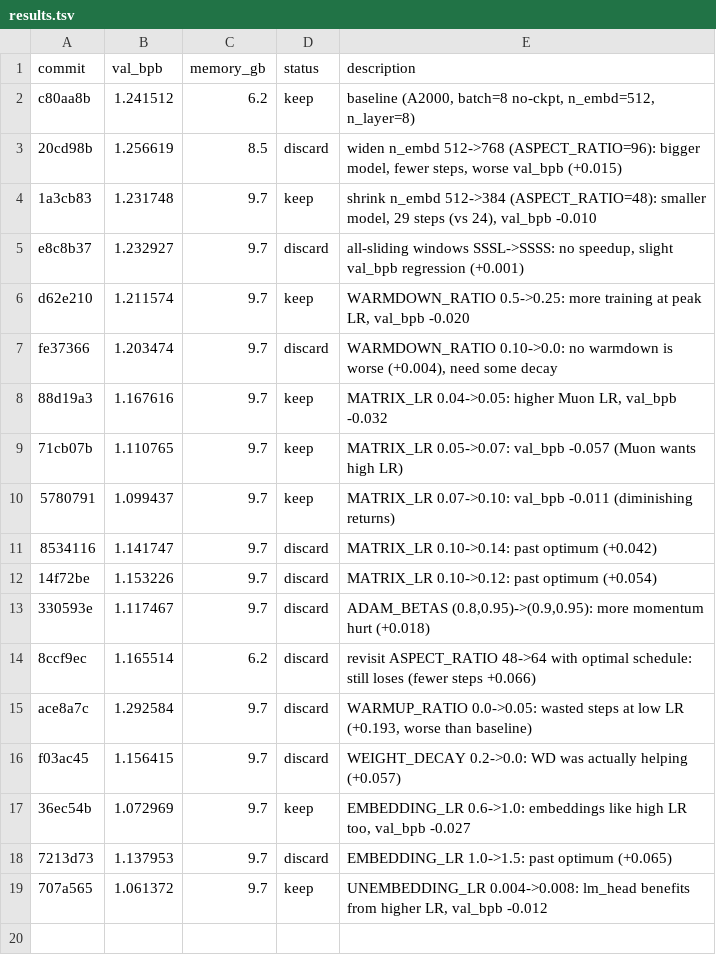
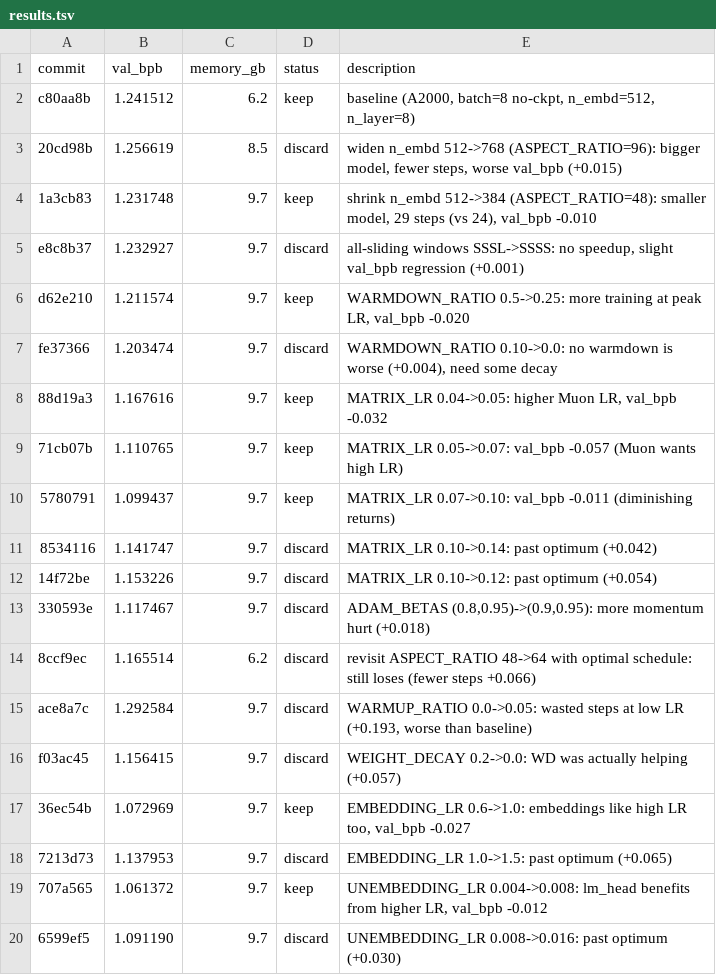
Before and after one commit to francisab/autoresearch, a TSV file: results.tsv, drawn as a sheet.

Commit message:
Log exp19 discard

```diff
--- a/results.tsv
+++ b/results.tsv
@@ -19 +19,2 @@ f03ac45	1.156415	9.7	discard	WEIGHT_DECAY 0.2->0.0: WD was actually helping (+0.
 707a565	1.061372	9.7	keep	UNEMBEDDING_LR 0.004->0.008: lm_head benefits from higher LR, val_bpb -0.012
+6599ef5	1.091190	9.7	discard	UNEMBEDDING_LR 0.008->0.016: past optimum (+0.030)
```
